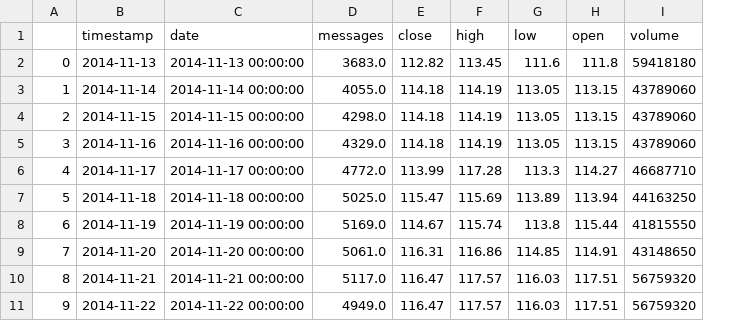
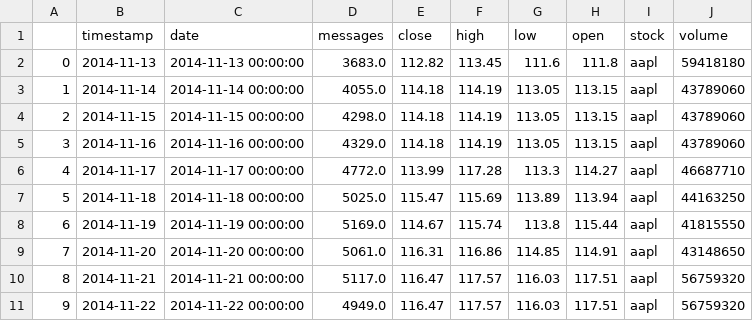
Before and after one commit to julianay/pip, a CSV file: data/m_aapl.csv, drawn as a sheet; only a part is shown; the diff names each change by its address in the sheet, - before the commit and + after, or states it on an @@ line.

Commit message:
added stock field, added streamgraph
added stock field to merged data
got stream graph to work
changed css styles

```diff
--- a/data/m_aapl.csv
+++ b/data/m_aapl.csv
+column I (stock), rows 2-11: all aapl
```
Also changed, not shown: data/m_amzn.csv, data/m_fb.csv, 28 other files.
